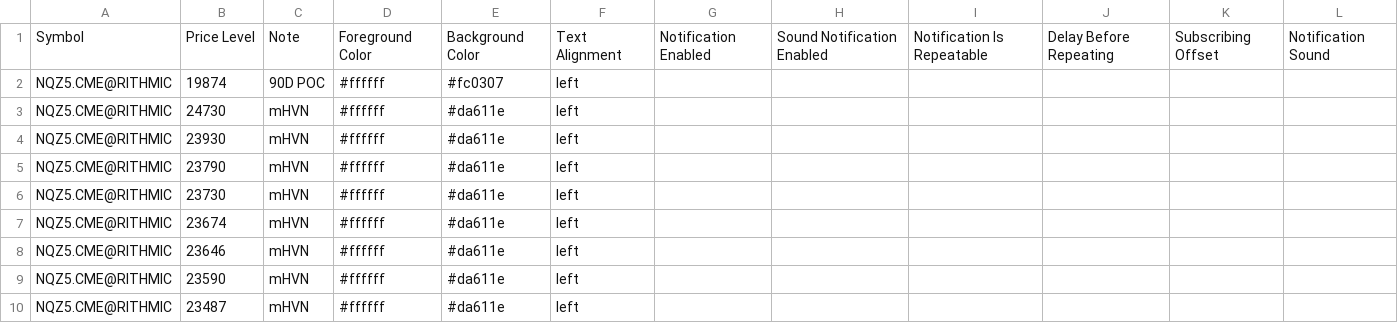
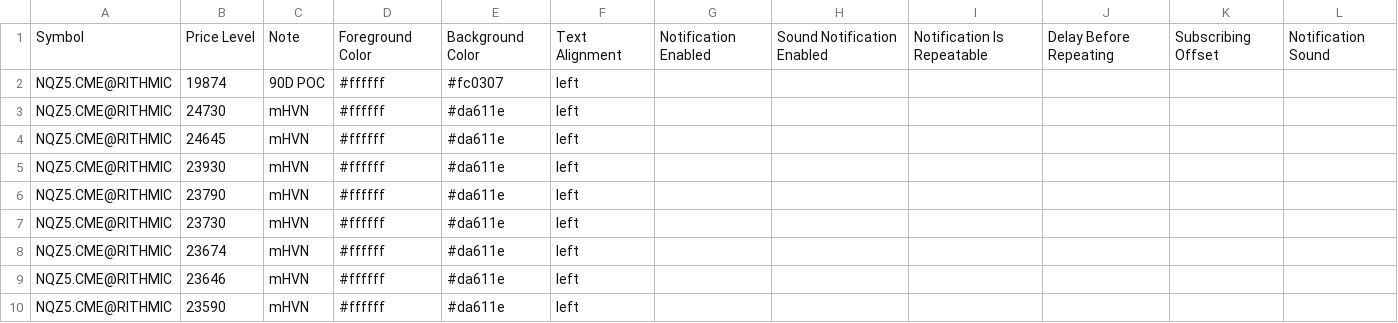
Before and after one commit to Thinkwithbookmap/Cloud-notes, a CSV file: NQ.csv, drawn as a sheet; only a part is shown; the shorter side is filled out with more unchanged rows.

Commit message:
Update NQ.csv

```diff
--- a/NQ.csv
+++ b/NQ.csv
@@ -3,2 +3,3 @@ NQZ5.CME@RITHMIC,19874,90D POC,#ffffff,#fc0307,left,,,,,,
 NQZ5.CME@RITHMIC,24730,mHVN,#ffffff,#da611e,left,,,,,,
+NQZ5.CME@RITHMIC,24645,mHVN,#ffffff,#da611e,left,,,,,,
 NQZ5.CME@RITHMIC,23930,mHVN,#ffffff,#da611e,left,,,,,,
```
